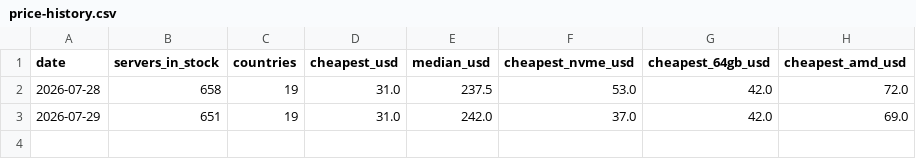
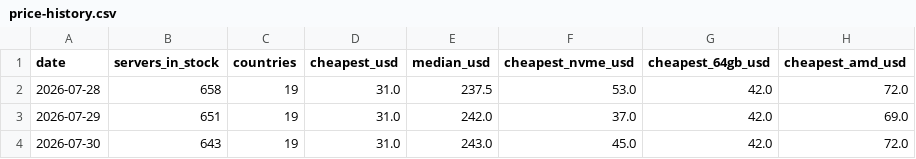
Before and after one commit to ValebyteServers/dedicated-server-prices, a CSV file: data/price-history.csv, drawn as a sheet.

```diff
--- a/data/price-history.csv
+++ b/data/price-history.csv
@@ -3 +3,2 @@ date,servers_in_stock,countries,cheapest_usd,median_usd,cheapest_nvme_usd,cheape
 2026-07-29,651,19,31.0,242.0,37.0,42.0,69.0
+2026-07-30,643,19,31.0,243.0,45.0,42.0,72.0
```
Also changed, not shown: data/servers.csv, 2 other files.
